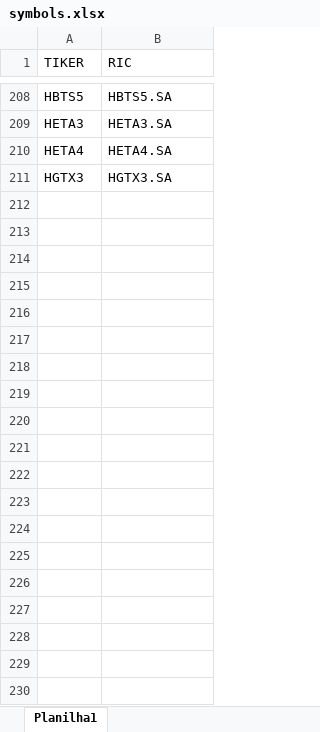
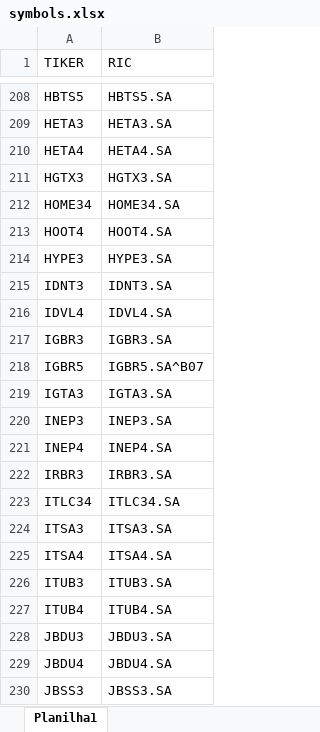
Before and after one commit to lamfo-unb/consensus_project, an Excel workbook: data_reuters/symbols.xlsx, sheet Planilha1, drawn as a sheet; only a part is shown, gaps mark what is left out; values as stored, in another font and other column widths than the file's, no borders; the diff covers the shown part only; the diff names each change by its address in the sheet, - before the commit and + after, or states it on an @@ line.

Commit message:
Update symbols.xlsx

```diff
--- a/data_reuters/symbols.xlsx (sheet Planilha1)
+++ b/data_reuters/symbols.xlsx (sheet Planilha1)
+row 212: HOME34 | HOME34.SA
+row 213: HOOT4 | HOOT4.SA
+row 214: HYPE3 | HYPE3.SA
+row 215: IDNT3 | IDNT3.SA
+row 216: IDVL4 | IDVL4.SA
+row 217: IGBR3 | IGBR3.SA
+row 218: IGBR5 | IGBR5.SA^B07
+row 219: IGTA3 | IGTA3.SA
+row 220: INEP3 | INEP3.SA
+row 221: INEP4 | INEP4.SA
+row 222: IRBR3 | IRBR3.SA
+row 223: ITLC34 | ITLC34.SA
+row 224: ITSA3 | ITSA3.SA
+row 225: ITSA4 | ITSA4.SA
+row 226: ITUB3 | ITUB3.SA
+row 227: ITUB4 | ITUB4.SA
+row 228: JBDU3 | JBDU3.SA
+row 229: JBDU4 | JBDU4.SA
+row 230: JBSS3 | JBSS3.SA
```
Also changed, not shown: 228 added rows elsewhere in this sheet.
